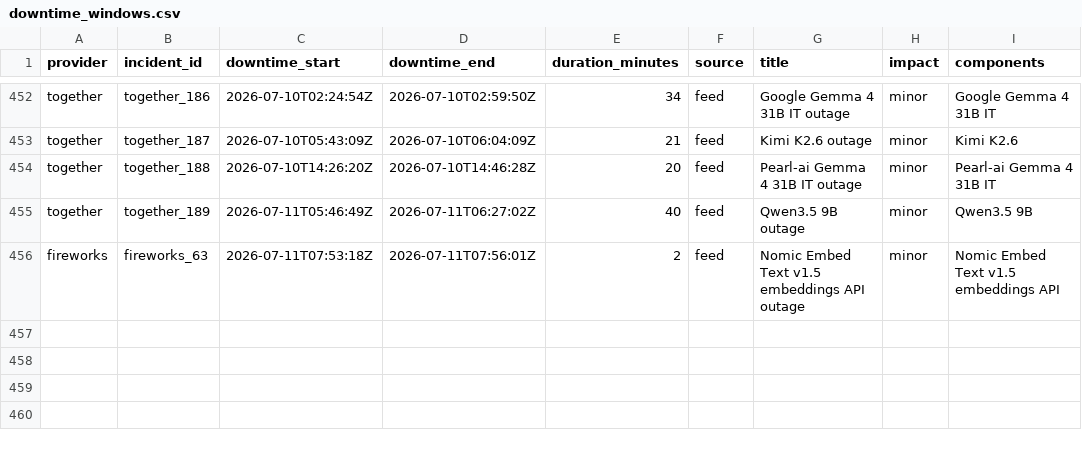
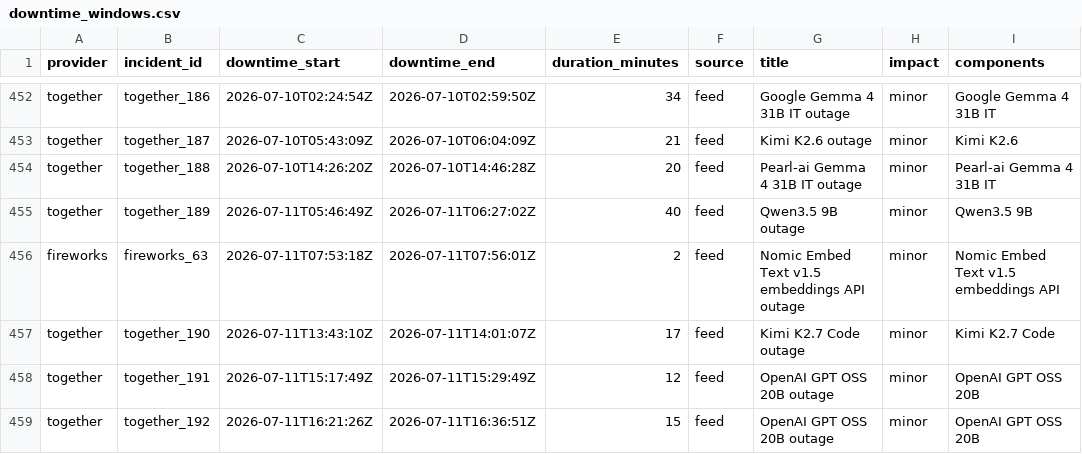
Before and after one commit to saranormous/inference_statuspage, a CSV file: parsed/downtime_windows.csv, drawn as a sheet; only a part is shown, gaps mark what is left out; the diff names each change by its address in the sheet, - before the commit and + after, or states it on an @@ line.

Commit message:
incidents: 2026-07-11T18:17:03Z

```diff
--- a/parsed/downtime_windows.csv
+++ b/parsed/downtime_windows.csv
+row 457: together | together_190 | 2026-07-11T13:43:10Z | 2026-07-11T14:01:07Z | 17 | feed | Kimi K2.7 Code outage | minor | Kimi K2.7 Code
+row 458: together | together_191 | 2026-07-11T15:17:49Z | 2026-07-11T15:29:49Z | 12 | feed | OpenAI GPT OSS 20B outage | minor | OpenAI GPT OSS 20B
+row 459: together | together_192 | 2026-07-11T16:21:26Z | 2026-07-11T16:36:51Z | 15 | feed | OpenAI GPT OSS 20B outage | minor | OpenAI GPT OSS 20B
```
Also changed, not shown: 3 other files.
